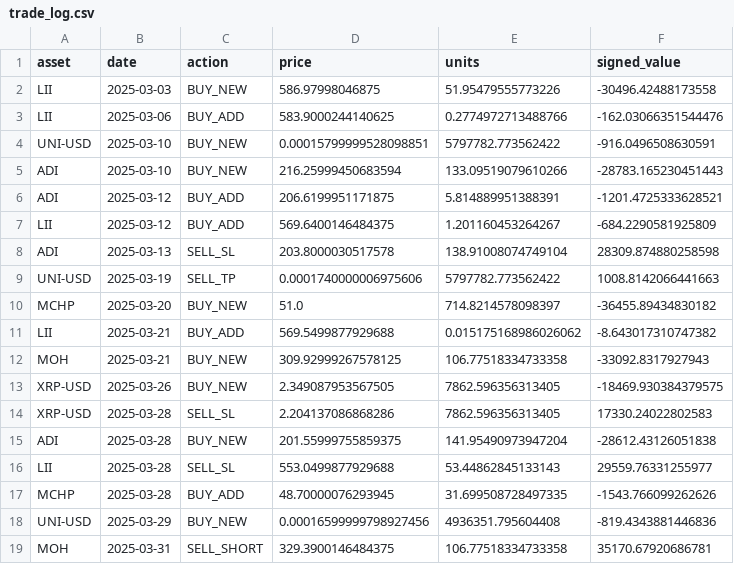
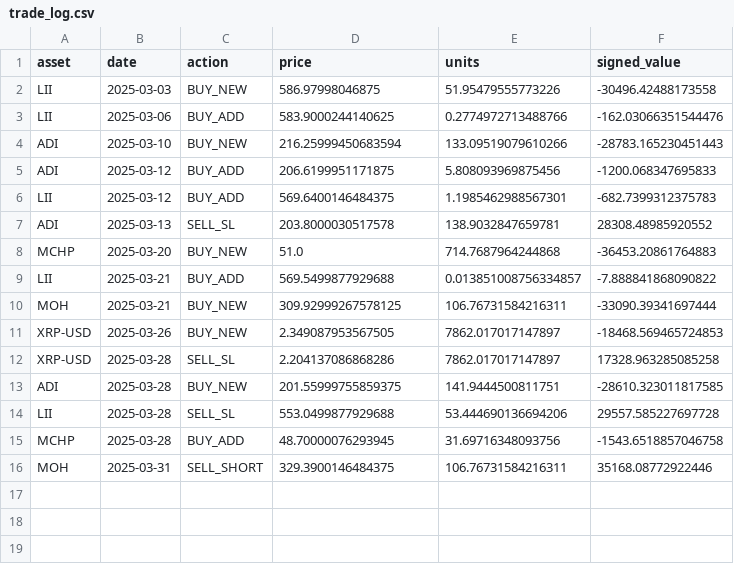
Before and after one commit to shaeanneeu/cryptoto, a CSV file: data/misc/trade_log.csv, drawn as a sheet.

```diff
--- a/data/misc/trade_log.csv
+++ b/data/misc/trade_log.csv
@@ -3,17 +3,14 @@ LII,2025-03-03,BUY_NEW,586.97998046875,51.95479555773226,-30496.42488173558
 LII,2025-03-06,BUY_ADD,583.9000244140625,0.2774972713488766,-162.03066351544476
-UNI-USD,2025-03-10,BUY_NEW,0.00015799999528098851,5797782.773562422,-916.0496508630591
 ADI,2025-03-10,BUY_NEW,216.25999450683594,133.09519079610266,-28783.165230451443
-ADI,2025-03-12,BUY_ADD,206.6199951171875,5.814889951388391,-1201.4725333628521
-LII,2025-03-12,BUY_ADD,569.6400146484375,1.201160453264267,-684.2290581925809
-ADI,2025-03-13,SELL_SL,203.8000030517578,138.91008074749104,28309.874880258598
-UNI-USD,2025-03-19,SELL_TP,0.0001740000006975606,5797782.773562422,1008.8142066441663
-MCHP,2025-03-20,BUY_NEW,51.0,714.8214578098397,-36455.89434830182
-LII,2025-03-21,BUY_ADD,569.5499877929688,0.015175168986026062,-8.643017310747382
-MOH,2025-03-21,BUY_NEW,309.92999267578125,106.77518334733358,-33092.8317927943
-XRP-USD,2025-03-26,BUY_NEW,2.349087953567505,7862.596356313405,-18469.930384379575
-XRP-USD,2025-03-28,SELL_SL,2.204137086868286,7862.596356313405,17330.24022802583
-ADI,2025-03-28,BUY_NEW,201.55999755859375,141.95490973947204,-28612.43126051838
-LII,2025-03-28,SELL_SL,553.0499877929688,53.44862845133143,29559.76331255977
-MCHP,2025-03-28,BUY_ADD,48.70000076293945,31.699508728497335,-1543.766099262626
-UNI-USD,2025-03-29,BUY_NEW,0.00016599999798927456,4936351.795604408,-819.4343881446836
-MOH,2025-03-31,SELL_SHORT,329.3900146484375,106.77518334733358,35170.67920686781
+ADI,2025-03-12,BUY_ADD,206.6199951171875,5.808093969875456,-1200.068347695833
+LII,2025-03-12,BUY_ADD,569.6400146484375,1.1985462988567301,-682.7399312375783
+ADI,2025-03-13,SELL_SL,203.8000030517578,138.9032847659781,28308.48985920552
+MCHP,2025-03-20,BUY_NEW,51.0,714.7687964244868,-36453.20861764883
+LII,2025-03-21,BUY_ADD,569.5499877929688,0.013851008756334857,-7.888841868090822
+MOH,2025-03-21,BUY_NEW,309.92999267578125,106.76731584216311,-33090.39341697444
+XRP-USD,2025-03-26,BUY_NEW,2.349087953567505,7862.017017147897,-18468.569465724853
+XRP-USD,2025-03-28,SELL_SL,2.204137086868286,7862.017017147897,17328.963285085258
+ADI,2025-03-28,BUY_NEW,201.55999755859375,141.9444500811751,-28610.323011817585
+LII,2025-03-28,SELL_SL,553.0499877929688,53.444690136694206,29557.585227697728
+MCHP,2025-03-28,BUY_ADD,48.70000076293945,31.69716348093756,-1543.6518857046758
+MOH,2025-03-31,SELL_SHORT,329.3900146484375,106.76731584216311,35168.08772922446
```
Also changed, not shown: data/misc/daily_portfolio_value.csv, data/misc/daily_portfolio_value_exp.csv, 1 other file.
